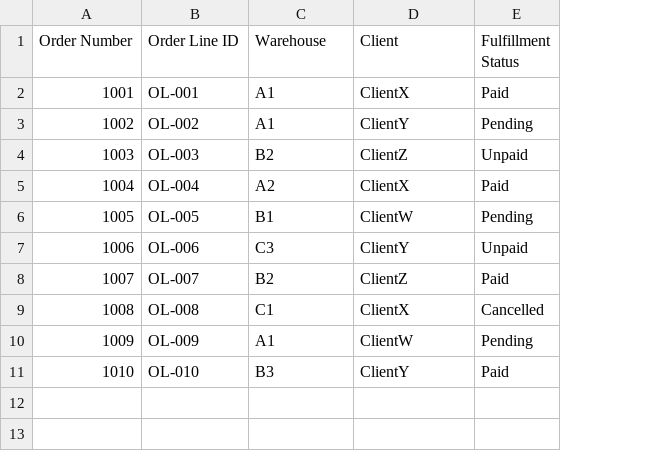
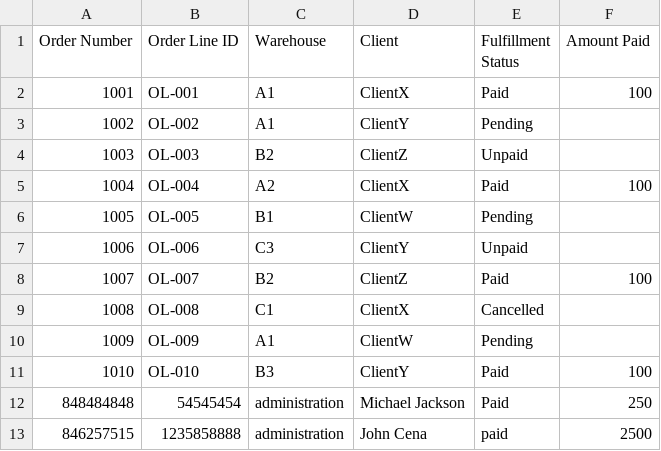
Before and after one commit to ChristianAzulL/IMS, a CSV file: auditing_test.csv, drawn as a sheet; the diff names each change by its address in the sheet, - before the commit and + after, or states it on an @@ line.

Commit message:
Auditing Module for Finance
almost complete

```diff
--- a/auditing_test.csv
+++ b/auditing_test.csv
+column F (Amount Paid), rows 2-11: 100 |  |  | 100 |  |  | 100 |  |  | 100
+row 12: 848484848 | 54545454 | administration | Michael Jackson | Paid | 250
+row 13: 846257515 | 1235858888 | administration | John Cena | paid | 2500
```
Also changed, not shown: 8 other files.
